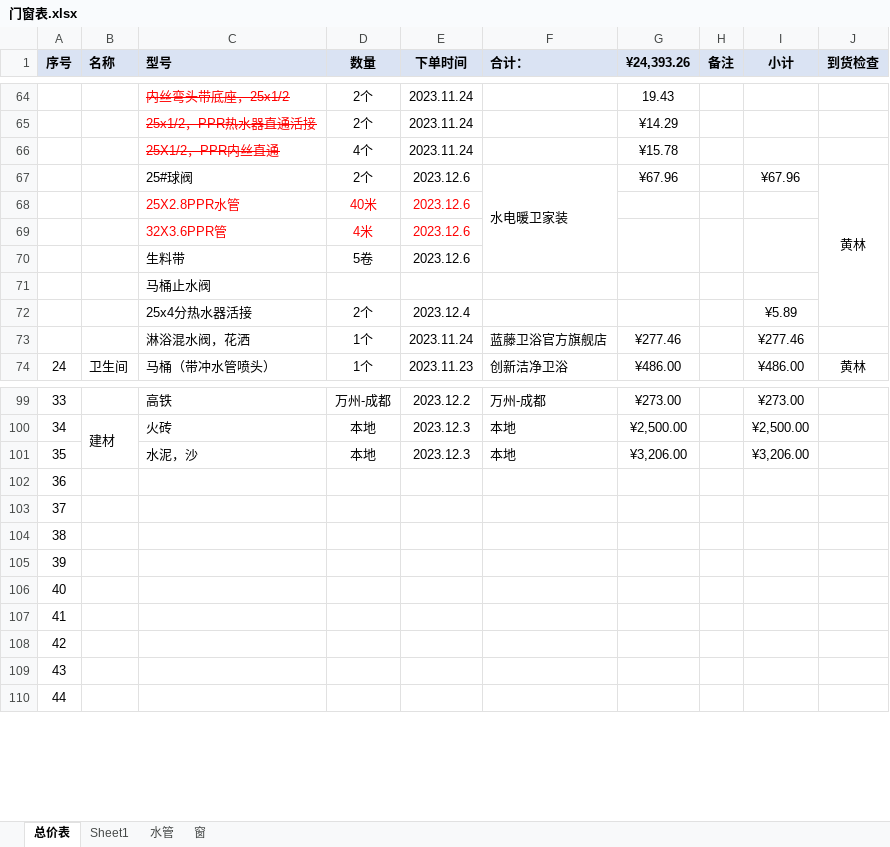
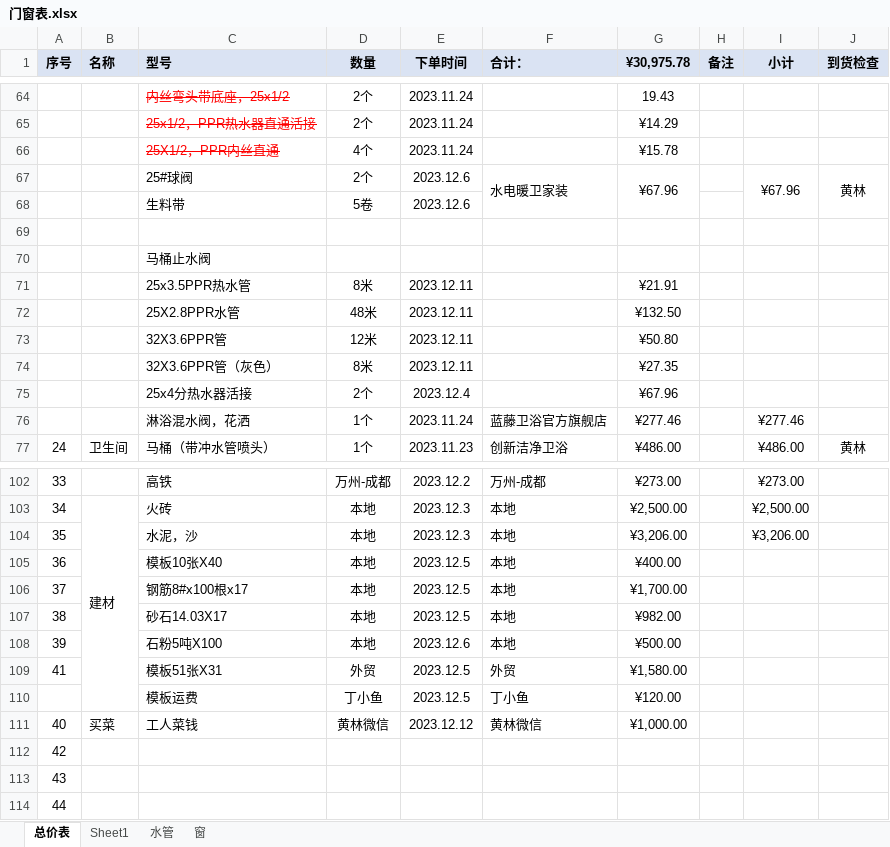
Before and after one commit to askme-gpt/SketchUpPro, an Excel workbook: 门窗表.xlsx, sheet 总价表, drawn as a sheet; only a part is shown, gaps mark what is left out; values as stored, in another font and other column widths than the file's, no borders; removed rows and columns are numbered as before the commit, all else as after; the diff names each change by its address in the sheet, - before the commit and + after, or states it on an @@ line.

Commit message:
Update 门窗表.xlsx

```diff
--- a/门窗表.xlsx (sheet 总价表)
+++ b/门窗表.xlsx (sheet 总价表)
-G1: ¥24,393.26
+G1: ¥30,975.78
+G67:G68 merged
+I67:I68 merged
-J67:J72 merged
+J67:J68 merged
-row 68:  |  | 25X2.8PPR水管 | 40米 | 2023.12.6
-row 69:  |  | 32X3.6PPR管 | 4米 | 2023.12.6
+row 69: (empty)
+row 71:  |  | 25x3.5PPR热水管 | 8米 | 2023.12.11 |  | ¥21.91
+row 72:  |  | 25X2.8PPR水管 | 48米 | 2023.12.11 |  | ¥132.50
+row 73:  |  | 32X3.6PPR管 | 12米 | 2023.12.11 |  | ¥50.80
+row 74:  |  | 32X3.6PPR管（灰色） | 8米 | 2023.12.11 |  | ¥27.35
-G75 (¥30,975.78): (empty)
+G75 (¥30,975.78): ¥67.96
-I75 (小计): ¥5.89
+I75 (小计): (empty)
-row 102: 36
-row 103: 37
-row 104: 38
-row 105: 39
-row 106: 40
-row 107: 41
+row 105: 36 |  | 模板10张X40 | 本地 | 2023.12.5 | 本地 | ¥400.00
+row 106: 37 |  | 钢筋8#x100根x17 | 本地 | 2023.12.5 | 本地 | ¥1,700.00
+row 107: 38 |  | 砂石14.03X17 | 本地 | 2023.12.5 | 本地 | ¥982.00
+row 108: 39 |  | 石粉5吨X100 | 本地 | 2023.12.6 | 本地 | ¥500.00
+row 109: 41 |  | 模板51张X31 | 外贸 | 2023.12.5 | 外贸 | ¥1,580.00
+row 110:  |  | 模板运费 | 丁小鱼 | 2023.12.5 | 丁小鱼 | ¥120.00
+row 111: 40 | 买菜 | 工人菜钱 | 黄林微信 | 2023.12.12 | 黄林微信 | ¥1,000.00
```
